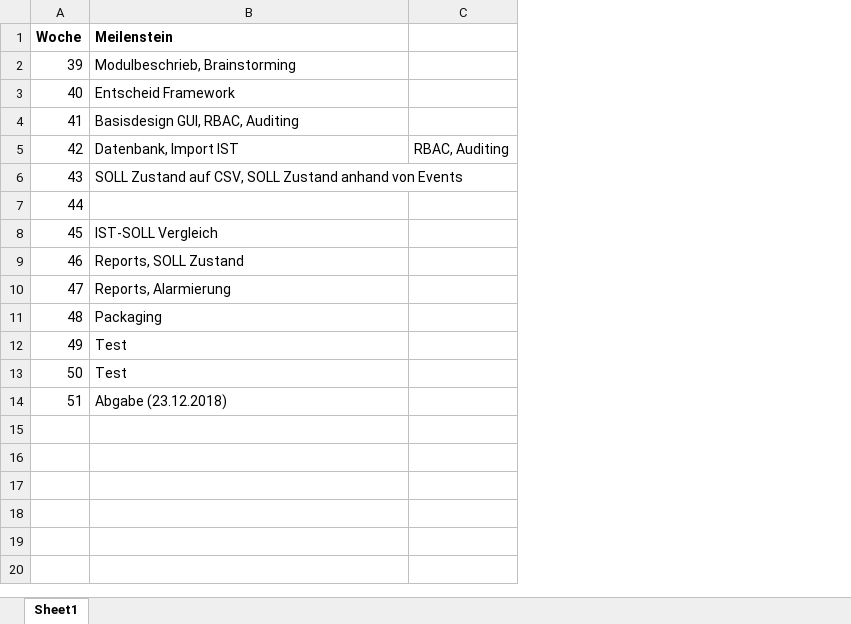
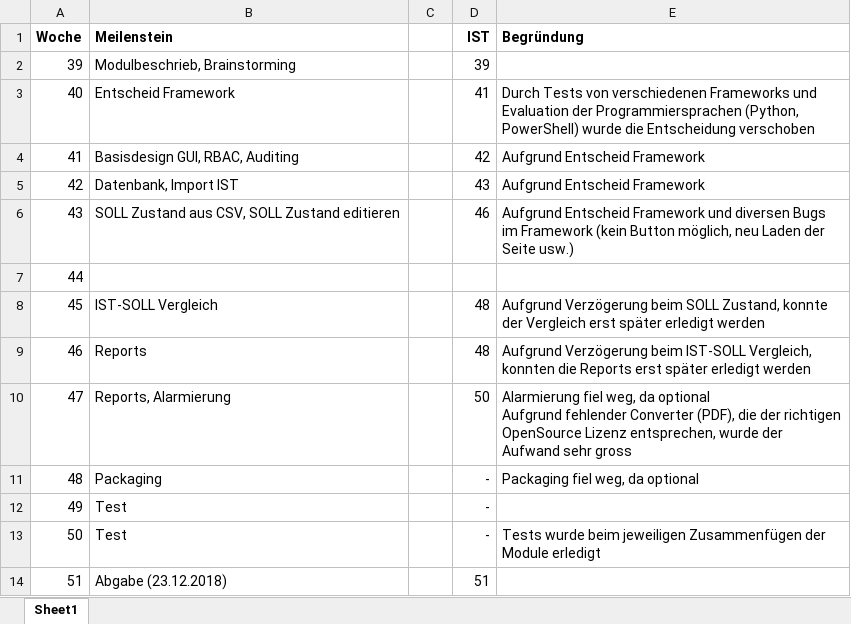
Before and after one commit to VirtSyntaxError/BTI7301-2018-WRAD, an Excel workbook: doc/Zeitplan.xlsx, sheet Sheet1, drawn as a sheet; values as stored, in another font and other column widths than the file's, no borders; removed rows and columns are numbered as before the commit, all else as after; ↵ is a line break in a cell; the diff names each change by its address in the sheet, - before the commit and + after, or states it on an @@ line.

Commit message:
Update Zeitplan.xlsx

```diff
--- a/doc/Zeitplan.xlsx (sheet Sheet1)
+++ b/doc/Zeitplan.xlsx (sheet Sheet1)
-column C, row 5: RBAC, Auditing
+column C, empty
+column D (IST), rows 2-14: 39 | 41 | 42 | 43 | 46 |  | 48 | 48 | 50 | - | - | - | 51
+column E (Begründung), rows 3-13: Durch Tests von verschiedenen Frameworks und Evaluation der Programmiersprachen (Python, PowerShell) wurde die Entscheidung verschoben | Aufgrund Entscheid Framework | Aufgrund Entscheid Framework | Aufgrund Entscheid Framework und diversen Bugs im Framework (kein Button möglich, neu Laden der Seite usw.) |  | Aufgrund Verzögerung beim SOLL Zustand, konnte der Vergleich erst später erledigt werden | Aufgrund Verzögerung beim IST-SOLL Vergleich, konnten die Reports erst später erledigt werden | Alarmierung fiel weg, da optional ↵ Aufgrund fehlender Converter (PDF), die der richtigen OpenSource Lizenz entsprechen, wurde der Aufwand sehr gross | Packaging fiel weg, da optional |  | Tests wurde beim jeweiligen Zusammenfügen der Module erledigt
-B6 (Meilenstein): SOLL Zustand auf CSV, SOLL Zustand anhand von Events
+B6 (Meilenstein): SOLL Zustand aus CSV, SOLL Zustand editieren
-B9 (Meilenstein): Reports, SOLL Zustand
+B9 (Meilenstein): Reports
```
